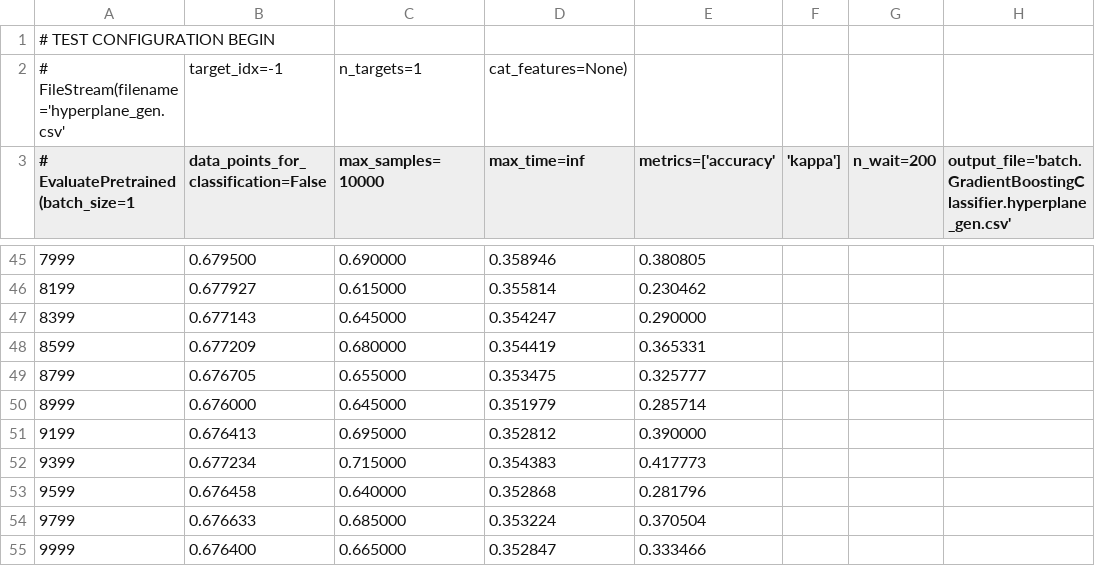
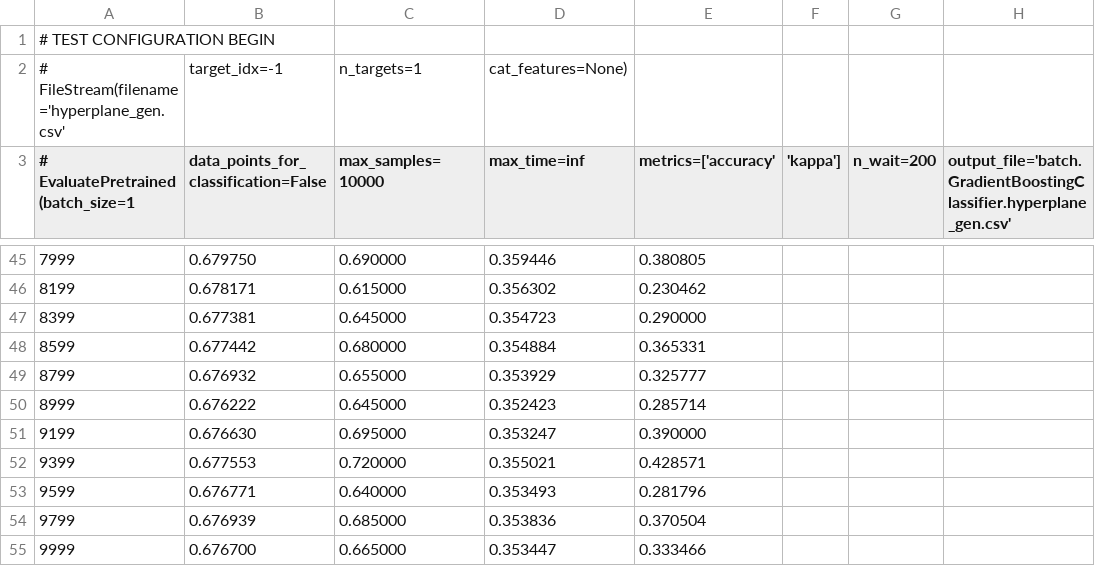
Before and after one commit to AlexImb/automl-streams, a CSV file: demos/automl-streams/results/batch.GradientBoostingClassifier.hyperplane_gen.csv, drawn as a sheet; only a part is shown, gaps mark what is left out; the diff covers the shown part only; the diff names each change by its address in the sheet, - before the commit and + after, or states it on an @@ line.

```diff
--- a/demos/automl-streams/results/batch.GradientBoostingClassifier.hyperplane_gen.csv
+++ b/demos/automl-streams/results/batch.GradientBoostingClassifier.hyperplane_gen.csv
-B45: 0.679500
+B45: 0.679750
-D45 (max_time=inf): 0.358946
+D45 (max_time=inf): 0.359446
-B46: 0.677927
+B46: 0.678171
-D46 (max_time=inf): 0.355814
+D46 (max_time=inf): 0.356302
-B47: 0.677143
+B47: 0.677381
-D47 (max_time=inf): 0.354247
+D47 (max_time=inf): 0.354723
-B48: 0.677209
+B48: 0.677442
-D48 (max_time=inf): 0.354419
+D48 (max_time=inf): 0.354884
-B49: 0.676705
+B49: 0.676932
-D49 (max_time=inf): 0.353475
+D49 (max_time=inf): 0.353929
-B50: 0.676000
+B50: 0.676222
-D50 (max_time=inf): 0.351979
+D50 (max_time=inf): 0.352423
-B51: 0.676413
+B51: 0.676630
-D51 (max_time=inf): 0.352812
+D51 (max_time=inf): 0.353247
-B52: 0.677234
+B52: 0.677553
-C52 (max_samples=10000): 0.715000
+C52 (max_samples=10000): 0.720000
-D52 (max_time=inf): 0.354383
+D52 (max_time=inf): 0.355021
-E52 (metrics=['accuracy'): 0.417773
+E52 (metrics=['accuracy'): 0.428571
-B53: 0.676458
+B53: 0.676771
-D53 (max_time=inf): 0.352868
+D53 (max_time=inf): 0.353493
-B54: 0.676633
+B54: 0.676939
-D54 (max_time=inf): 0.353224
+D54 (max_time=inf): 0.353836
-B55: 0.676400
+B55: 0.676700
-D55 (max_time=inf): 0.352847
+D55 (max_time=inf): 0.353447
```
Also changed, not shown: 32 edited cells elsewhere in this file, demos/automl-streams/results/batch.GradientBoostingClassifier.covtype.csv, demos/automl-streams/results/batch.GradientBoostingClassifier.rbf_gen.csv, 37 other files.
